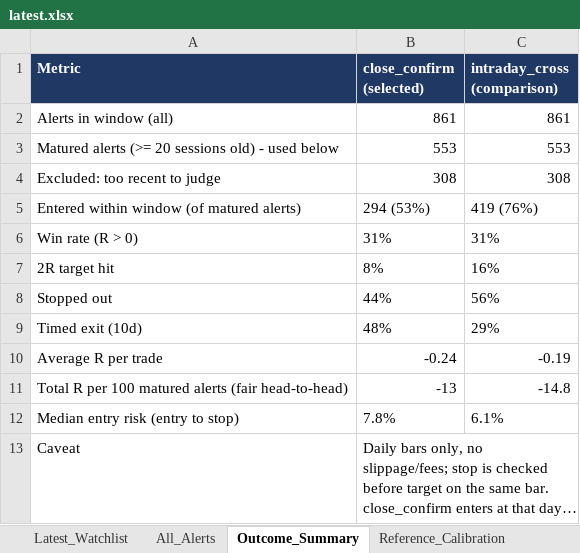
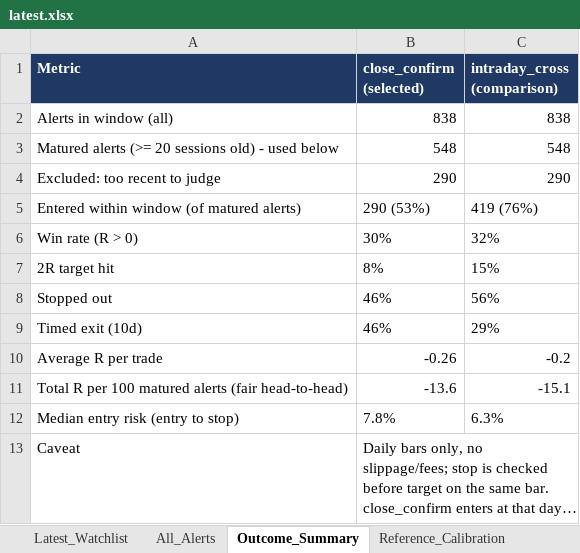
Before and after one commit to cdtrading9899-star/chartsparadise-scanner, an Excel workbook: results/latest.xlsx, sheet Outcome_Summary, drawn as a sheet; long unchanged cells end in …; values as stored, in another font and other column widths than the file's, no borders; the diff names each change by its address in the sheet, - before the commit and + after, or states it on an @@ line.

```diff
--- a/results/latest.xlsx (sheet Outcome_Summary)
+++ b/results/latest.xlsx (sheet Outcome_Summary)
-B2 (close_confirm (selected)): 861
+B2 (close_confirm (selected)): 838
-C2 (intraday_cross (comparison)): 861
+C2 (intraday_cross (comparison)): 838
-B3 (close_confirm (selected)): 553
+B3 (close_confirm (selected)): 548
-C3 (intraday_cross (comparison)): 553
+C3 (intraday_cross (comparison)): 548
-B4 (close_confirm (selected)): 308
+B4 (close_confirm (selected)): 290
-C4 (intraday_cross (comparison)): 308
+C4 (intraday_cross (comparison)): 290
-B5 (close_confirm (selected)): 294 (53%)
+B5 (close_confirm (selected)): 290 (53%)
-B6 (close_confirm (selected)): 31%
+B6 (close_confirm (selected)): 30%
-C6 (intraday_cross (comparison)): 31%
+C6 (intraday_cross (comparison)): 32%
-C7 (intraday_cross (comparison)): 16%
+C7 (intraday_cross (comparison)): 15%
-B8 (close_confirm (selected)): 44%
+B8 (close_confirm (selected)): 46%
-B9 (close_confirm (selected)): 48%
+B9 (close_confirm (selected)): 46%
-B10 (close_confirm (selected)): -0.24
+B10 (close_confirm (selected)): -0.26
-C10 (intraday_cross (comparison)): -0.19
+C10 (intraday_cross (comparison)): -0.2
-B11 (close_confirm (selected)): -13
+B11 (close_confirm (selected)): -13.6
-C11 (intraday_cross (comparison)): -14.8
+C11 (intraday_cross (comparison)): -15.1
-C12 (intraday_cross (comparison)): 6.1%
+C12 (intraday_cross (comparison)): 6.3%
```
Also changed, not shown: sheet All_Alerts, 51 other files.
